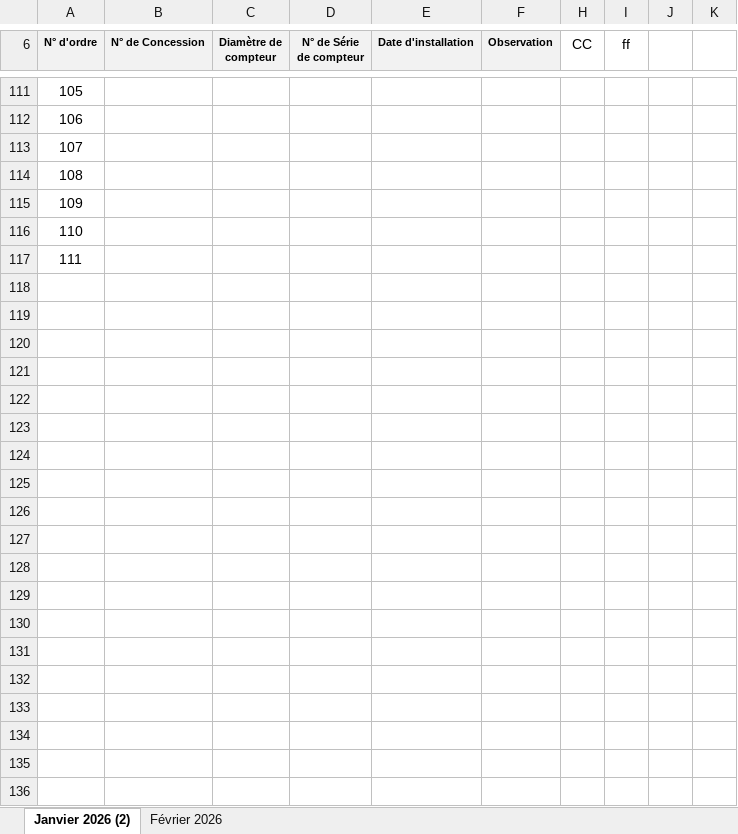
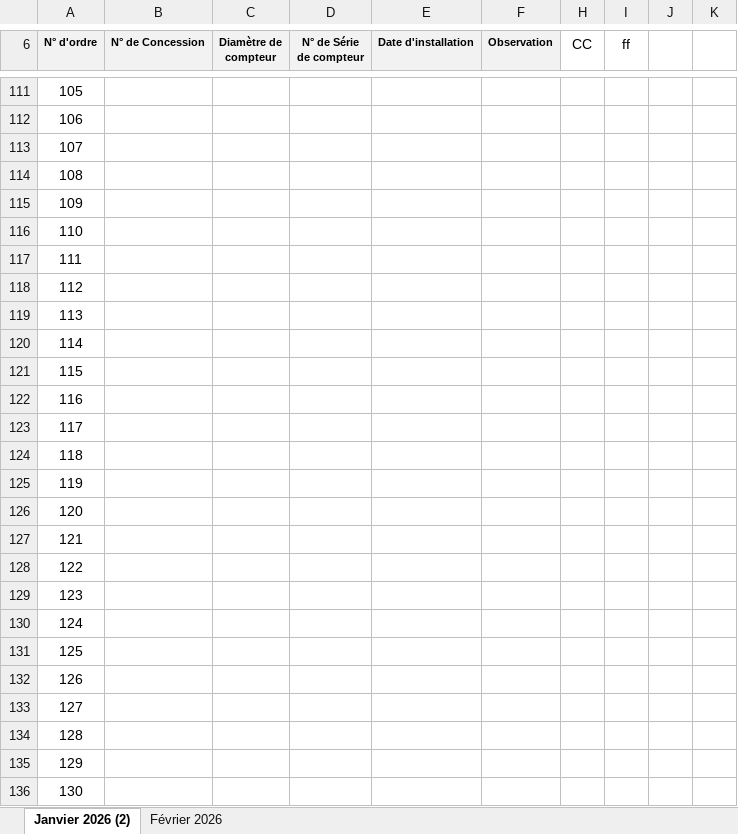
Before and after one commit to Lounnaci-gi/pose_compteur, an Excel workbook: Gestion Stock 2026/Gestion de Stock Berrouaghia/Suivie pose Compteur 2026.xlsx, sheet Janvier 2026 (2), drawn as a sheet; only a part is shown, gaps mark what is left out; values as stored, in another font and other column widths than the file's, no borders; charts and pictures not drawn; the diff covers the shown part only; the diff names each change by its address in the sheet, - before the commit and + after, or states it on an @@ line.

```diff
--- a/Gestion Stock 2026/Gestion de Stock Berrouaghia/Suivie pose Compteur 2026.xlsx (sheet Janvier 2026 (2))
+++ b/Gestion Stock 2026/Gestion de Stock Berrouaghia/Suivie pose Compteur 2026.xlsx (sheet Janvier 2026 (2))
+row 118: 112
+row 119: 113
+row 120: 114
+row 121: 115
+row 122: 116
+row 123: 117
+row 124: 118
+row 125: 119
+row 126: 120
+row 127: 121
+row 128: 122
+row 129: 123
+row 130: 124
+row 131: 125
+row 132: 126
+row 133: 127
+row 134: 128
+row 135: 129
+row 136: 130
```
Also changed, not shown: 72 added rows and 1 edited cell elsewhere in this sheet, sheet Février 2026, charts or pictures, Gestion Stock 2026/Gestion de Stock Berrouaghia/Fiche de Stock 2026.xlsx, Gestion Stock 2026/Gestion de Stock Robeia/Fiche de Stock Robeia 2026.xlsx, 4 other files.
